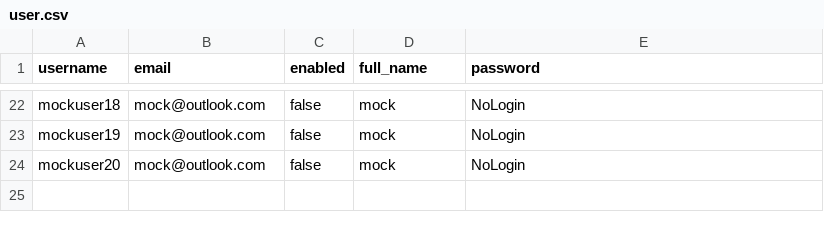
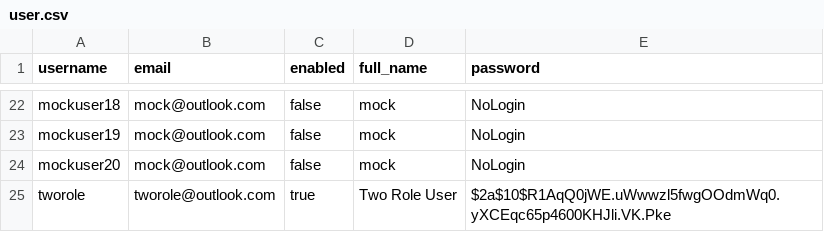
Before and after one commit to fengertao/SudokuMaster, a CSV file: src/main/resources/db/changelog/csv/user.csv, drawn as a sheet; only a part is shown, gaps mark what is left out; the diff names each change by its address in the sheet, - before the commit and + after, or states it on an @@ line.

Commit message:
add ACL on pageable all user

```diff
--- a/src/main/resources/db/changelog/csv/user.csv
+++ b/src/main/resources/db/changelog/csv/user.csv
+row 25: tworole | tworole@outlook.com | true | Two Role User | $2a$10$R1AqQ0jWE.uWwwzl5fwgOOdmWq0.yXCEqc65p4600KHJli.VK.Pke
```
Also changed, not shown: src/main/resources/db/changelog/csv/authorities.csv, 4 other files.
